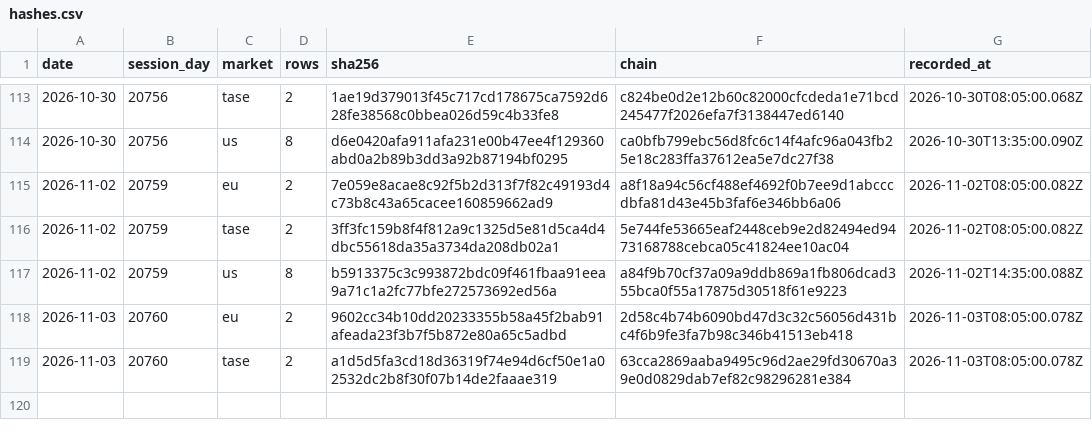
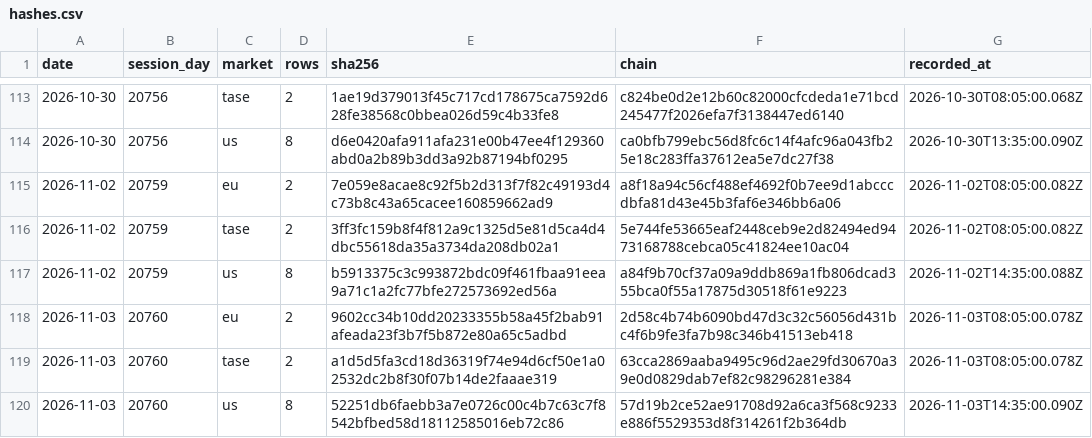
Before and after one commit to DotanTevet/journal-proof, a CSV file: hashes.csv, drawn as a sheet; only a part is shown, gaps mark what is left out; the diff names each change by its address in the sheet, - before the commit and + after, or states it on an @@ line.

Commit message:
1 session(s): 2026-11-03 20760 us

```diff
--- a/hashes.csv
+++ b/hashes.csv
+row 120: 2026-11-03 | 20760 | us | 8 | 52251db6faebb3a7e0726c00c4b7c63c7f8542bfbed58d18112585016eb72c86 | 57d19b2ce52ae91708d92a6ca3f568c9233e886f5529353d8f314261f2b364db | 2026-11-03T14:35:00.090Z
```
